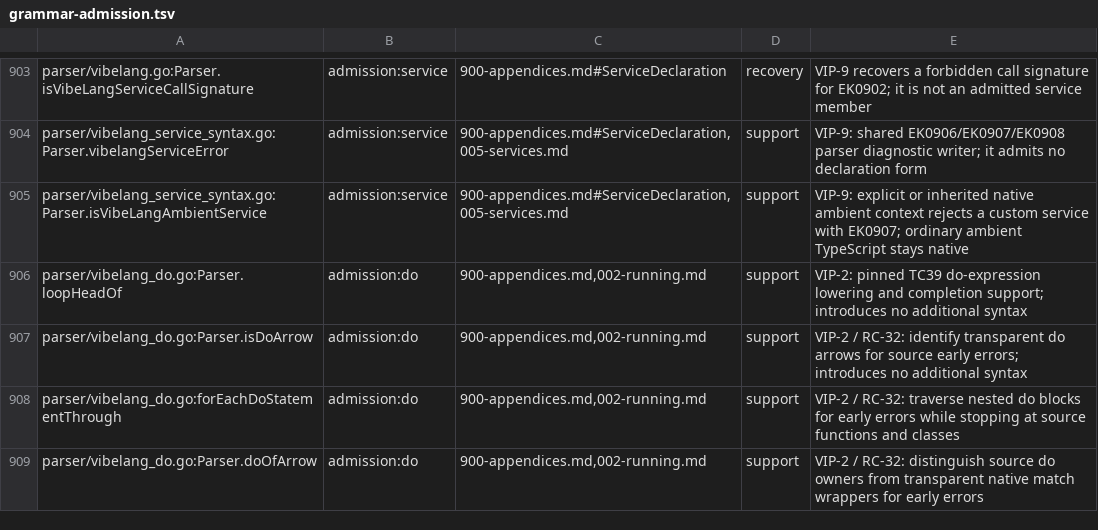
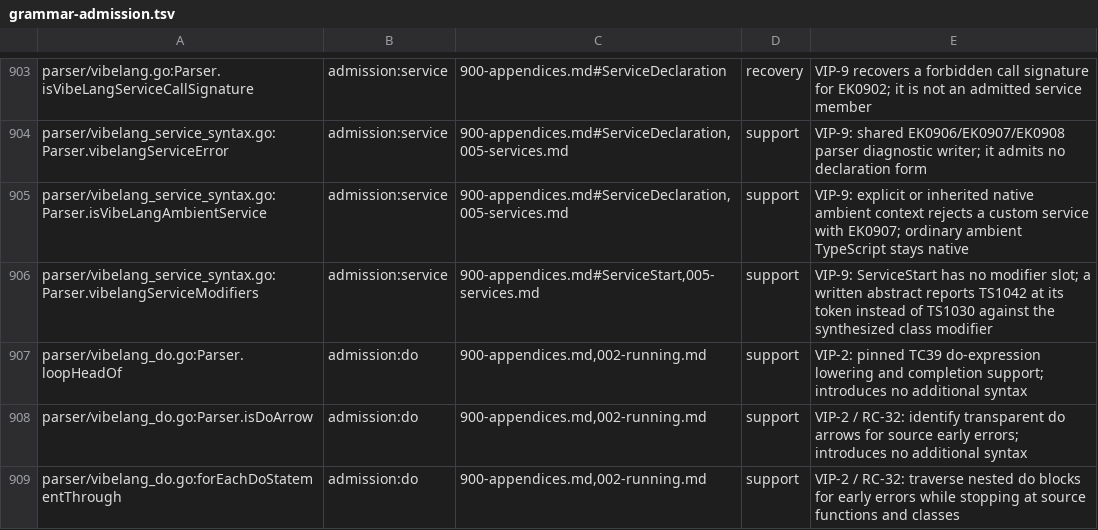
Before and after one commit to smithersai/vibelang, a TSV file: docs/design/registry/grammar-admission.tsv, drawn as a sheet; only a part is shown, gaps mark what is left out; the shorter side is filled out with more unchanged rows; the diff names each change by its address in the sheet, - before the commit and + after, or states it on an @@ line.

Commit message:
fix(parser): report a written abstract on a service at its token
A service declaration parses as the abstract class it abbreviates, with
an abstract modifier the parser synthesizes. A written abstract, as in
abstract service S { }, then met TypeScript's duplicate-modifier check
and reported TS1030, "'abstract' modifier already seen", naming a
modifier the author never wrote. ServiceStart has no modifier slot
(Appendix A), so the written token is the error.

Both service forms now assemble their modifiers through one helper that
drops a written abstract and reports TS1042, "'abstract' modifier cannot
be used here", at that token; the class keeps its one synthesized
modifier. The helper has its row in the grammar-admission registry.

Parser scenarios cover the body form, an exported one, the written
whole shape, declare abstract (EK0907 and TS1042) and two controls;
three fail without the change. A compiler case pins the position.

```diff
--- a/docs/design/registry/grammar-admission.tsv
+++ b/docs/design/registry/grammar-admission.tsv
+row 906: parser/vibelang_service_syntax.go:Parser.vibelangServiceModifiers | admission:service | 900-appendices.md#ServiceStart,005-services.md | support | VIP-9: ServiceStart has no modifier slot; a written abstract reports TS1042 at its token instead of TS1030 against the synthesized class modifier
```
Also changed, not shown: 12 other files.
